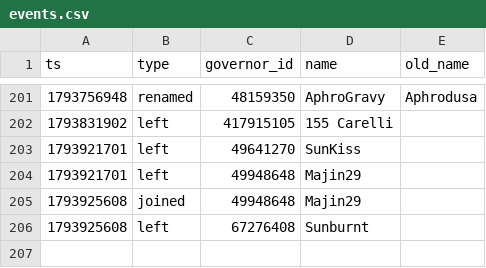
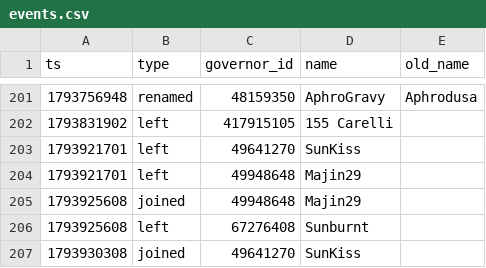
Before and after one commit to Aphrodite213/KS-MP, a CSV file: data/events.csv, drawn as a sheet; only a part is shown, gaps mark what is left out.

```diff
--- a/data/events.csv
+++ b/data/events.csv
@@ -206 +206,2 @@ ts,type,governor_id,name,old_name
 1793925608,left,67276408,Sunburnt,
+1793930308,joined,49641270,SunKiss,
```
Also changed, not shown: 1 other file.
